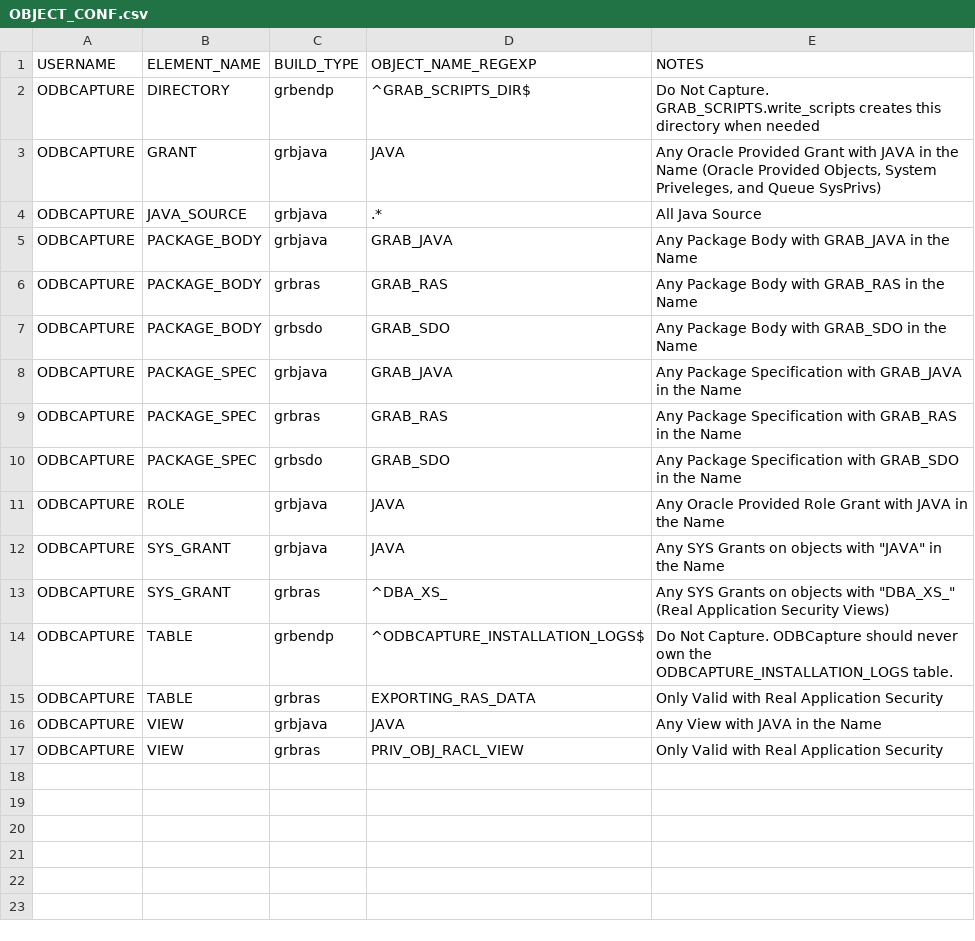
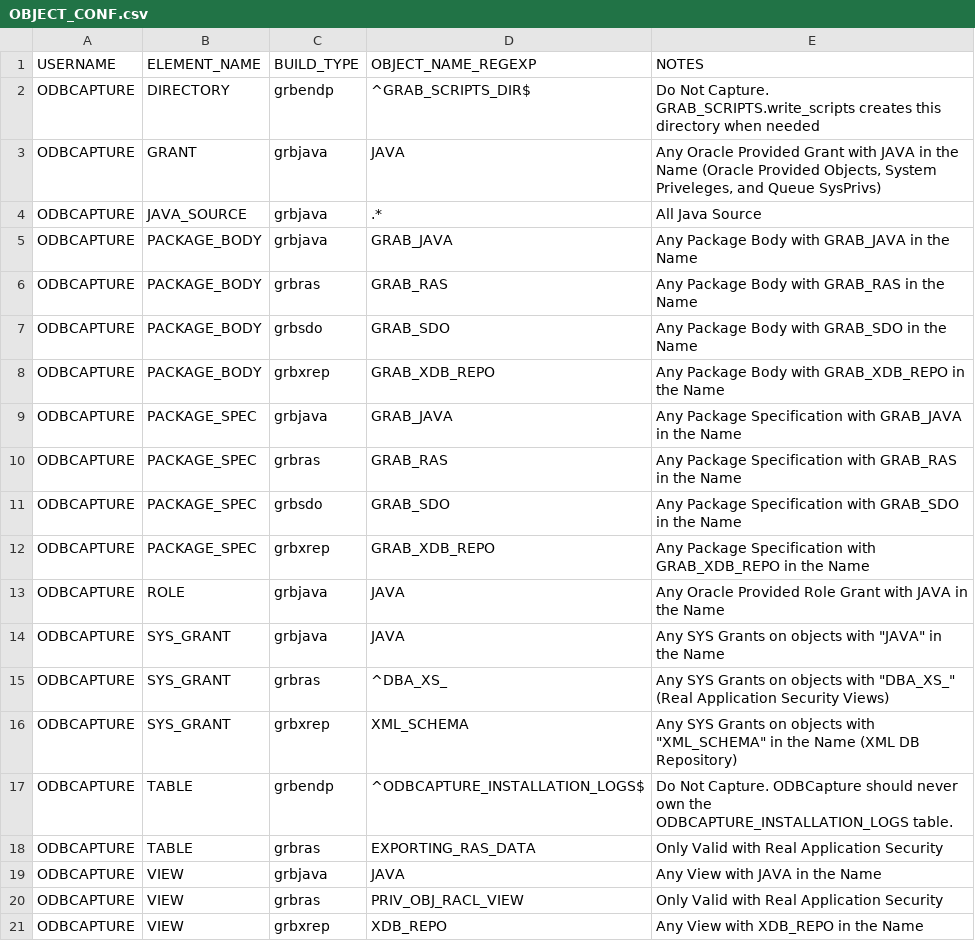
Before and after one commit to DDieterich/ODBCapture, a CSV file: grbdat/ODBCAPTURE/OBJECT_CONF.csv, drawn as a sheet; the diff names each change by its address in the sheet, - before the commit and + after, or states it on an @@ line.

Commit message:
Add Missing Configuration Data

```diff
--- a/grbdat/ODBCAPTURE/OBJECT_CONF.csv
+++ b/grbdat/ODBCAPTURE/OBJECT_CONF.csv
+row 8: ODBCAPTURE | PACKAGE_BODY | grbxrep | GRAB_XDB_REPO | Any Package Body with GRAB_XDB_REPO in the Name
+row 12: ODBCAPTURE | PACKAGE_SPEC | grbxrep | GRAB_XDB_REPO | Any Package Specification with GRAB_XDB_REPO in the Name
+row 16: ODBCAPTURE | SYS_GRANT | grbxrep | XML_SCHEMA | Any SYS Grants on objects with "XML_SCHEMA" in the Name (XML DB Repository)
+row 21: ODBCAPTURE | VIEW | grbxrep | XDB_REPO | Any View with XDB_REPO in the Name
```
Also changed, not shown: grbdat/ODBCAPTURE/DLOAD_CONF.csv.
